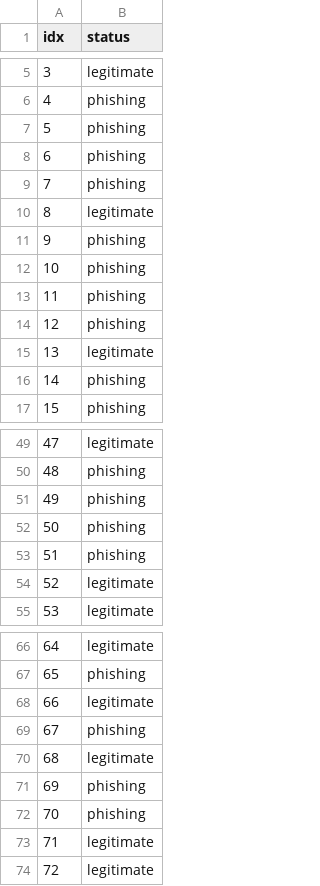
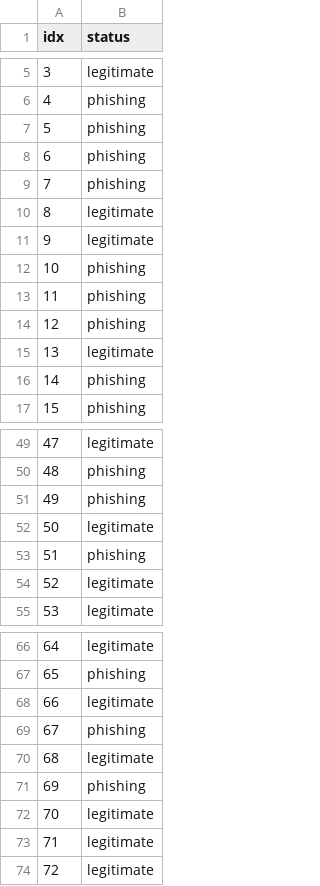
Before and after one commit to elisamartins/Intelligence-Artificielle, a CSV file: TP3/data/results-minus-test.csv, drawn as a sheet; only a part is shown, gaps mark what is left out.

```diff
--- a/TP3/data/results-minus-test.csv
+++ b/TP3/data/results-minus-test.csv
@@ -10,3 +10,3 @@ idx,status
 8,legitimate
-9,phishing
+9,legitimate
 10,phishing
@@ -51,3 +51,3 @@ idx,status
 49,phishing
-50,phishing
+50,legitimate
 51,phishing
@@ -71,3 +71,3 @@ idx,status
 69,phishing
-70,phishing
+70,legitimate
 71,legitimate
```
Also changed, not shown: TP3/data/for-testing.csv, TP3/data/submission.csv, 1 other file.
